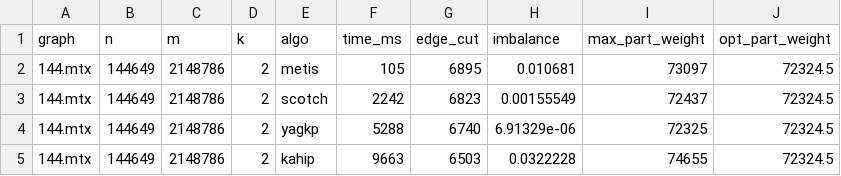
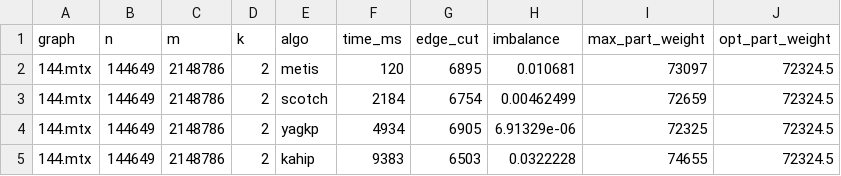
Before and after one commit to Quaha/YAGkP-Lib, a CSV file: benchmark/results/csv/144.mtx_k2.csv, drawn as a sheet.

```diff
--- a/benchmark/results/csv/144.mtx_k2.csv
+++ b/benchmark/results/csv/144.mtx_k2.csv
@@ -1,5 +1,5 @@
 graph,n,m,k,algo,time_ms,edge_cut,imbalance,max_part_weight,opt_part_weight
-144.mtx,144649,2148786,2,metis,105,6895,0.010681,73097,72324.5
-144.mtx,144649,2148786,2,scotch,2242,6823,0.00155549,72437,72324.5
-144.mtx,144649,2148786,2,yagkp,5288,6740,6.91329e-06,72325,72324.5
-144.mtx,144649,2148786,2,kahip,9663,6503,0.0322228,74655,72324.5
+144.mtx,144649,2148786,2,metis,120,6895,0.010681,73097,72324.5
+144.mtx,144649,2148786,2,scotch,2184,6754,0.00462499,72659,72324.5
+144.mtx,144649,2148786,2,yagkp,4934,6905,6.91329e-06,72325,72324.5
+144.mtx,144649,2148786,2,kahip,9383,6503,0.0322228,74655,72324.5
```
Also changed, not shown: benchmark/results/csv/144.mtx_k4.csv, 17 other files.
